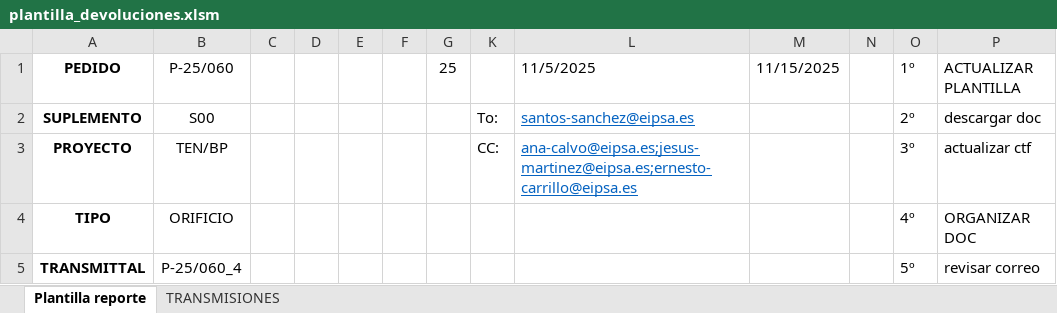
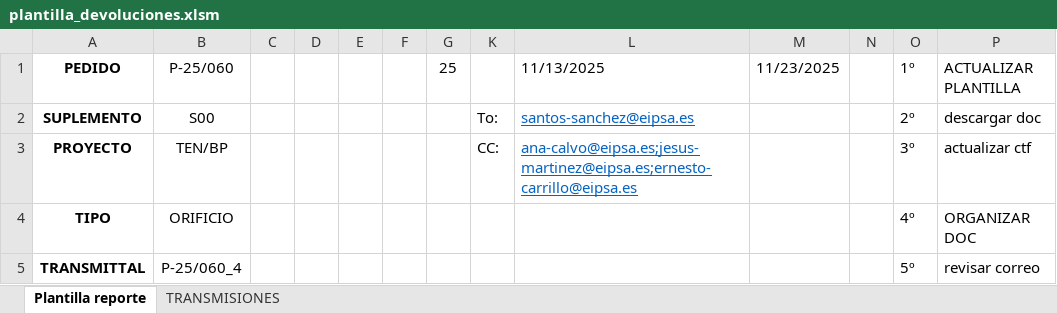
Before and after one commit to jparedesDS/DocuControl, an Excel workbook: utils/plantilla_devoluciones.xlsm, sheet Plantilla reporte, drawn as a sheet; only a part is shown; values as stored, in another font and other column widths than the file's, no borders; charts and pictures not drawn; the diff names each change by its address in the sheet, - before the commit and + after, or states it on an @@ line.

```diff
--- a/utils/plantilla_devoluciones.xlsm (sheet Plantilla reporte)
+++ b/utils/plantilla_devoluciones.xlsm (sheet Plantilla reporte)
-L1: 11/5/2025
+L1: 11/13/2025
-M1: 11/15/2025
+M1: 11/23/2025
```
Also changed, not shown: sheet TRANSMISIONES, charts or pictures, data_import/data_erp.xlsx, 9 other files.
